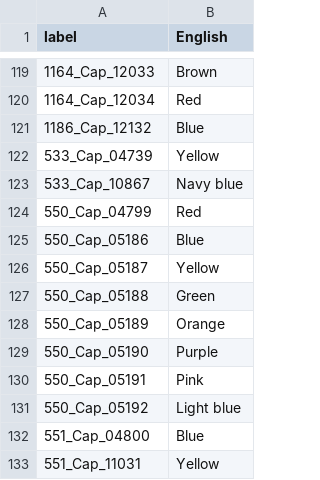
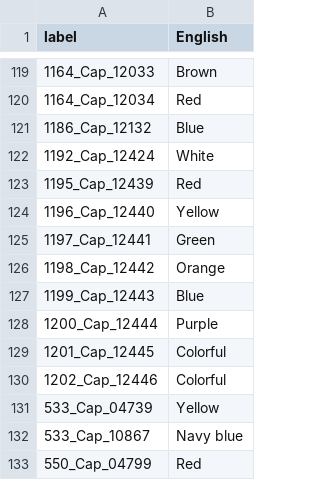
Before and after one commit to alexislours/acnh-strings-usen, a CSV file: Outfit/GroupColor/STR_OutfitGroupColor_Cap.csv, drawn as a sheet; only a part is shown, gaps mark what is left out; the shorter side is filled out with more unchanged rows.

```diff
--- a/Outfit/GroupColor/STR_OutfitGroupColor_Cap.csv
+++ b/Outfit/GroupColor/STR_OutfitGroupColor_Cap.csv
@@ -121,2 +121,11 @@ label;English
 1186_Cap_12132;Blue
+1192_Cap_12424;White
+1195_Cap_12439;Red
+1196_Cap_12440;Yellow
+1197_Cap_12441;Green
+1198_Cap_12442;Orange
+1199_Cap_12443;Blue
+1200_Cap_12444;Purple
+1201_Cap_12445;Colorful
+1202_Cap_12446;Colorful
 533_Cap_04739;Yellow
```
Also changed, not shown: Item/STR_ItemName_00_Ftr.csv, Item/STR_ItemName_81_Event.csv, 26 other files.
